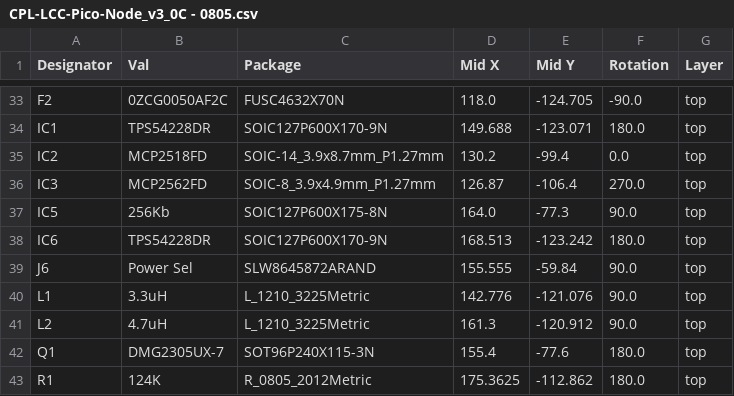
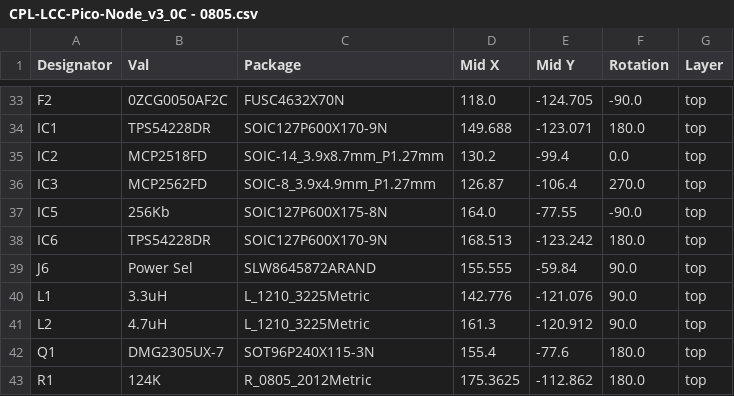
Before and after one commit to bocabob/LCC-RPi-Pico-Board, a CSV file: gerbers/CPL-LCC-Pico-Node_v3_0C - 0805.csv, drawn as a sheet; only a part is shown, gaps mark what is left out.

```diff
--- a/gerbers/CPL-LCC-Pico-Node_v3_0C - 0805.csv
+++ b/gerbers/CPL-LCC-Pico-Node_v3_0C - 0805.csv
@@ -36,3 +36,3 @@ IC2,MCP2518FD,SOIC-14_3.9x8.7mm_P1.27mm,130.2,-99.4,0.0,top
 IC3,MCP2562FD,SOIC-8_3.9x4.9mm_P1.27mm,126.87,-106.4,270.0,top
-IC5,256Kb,SOIC127P600X175-8N,164.0,-77.3,90.0,top
+IC5,256Kb,SOIC127P600X175-8N,164.0,-77.55,-90.0,top
 IC6,TPS54228DR,SOIC127P600X170-9N,168.513,-123.242,180.0,top
```
Also changed, not shown: gerbers/BOM-LCC-Pico-Node_v3_0C - 0805.csv, 4 other files.
